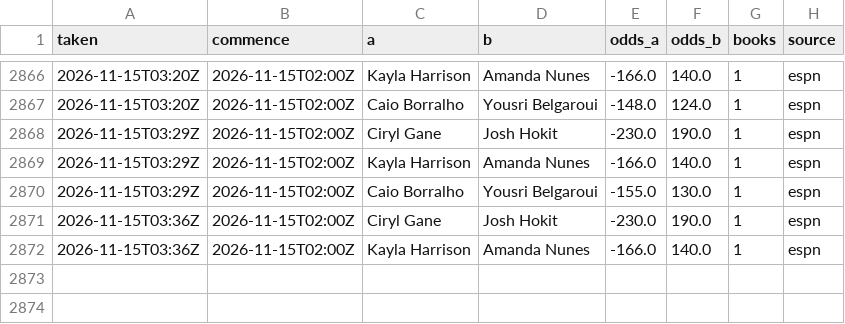
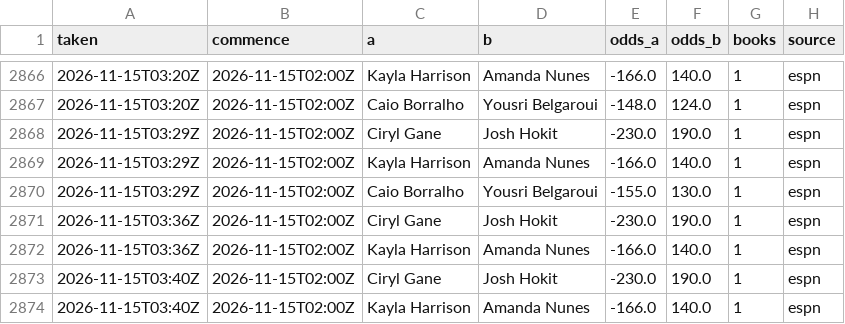
Before and after one commit to Jono-bit-trade/jonos-ufc-picks, a CSV file: data/line_history.csv, drawn as a sheet; only a part is shown, gaps mark what is left out; the diff names each change by its address in the sheet, - before the commit and + after, or states it on an @@ line.

```diff
--- a/data/line_history.csv
+++ b/data/line_history.csv
+row 2873: 2026-11-15T03:40Z | 2026-11-15T02:00Z | Ciryl Gane | Josh Hokit | -230.0 | 190.0 | 1 | espn
+row 2874: 2026-11-15T03:40Z | 2026-11-15T02:00Z | Kayla Harrison | Amanda Nunes | -166.0 | 140.0 | 1 | espn
```
Also changed, not shown: data/espn_card.csv, data/pick_log.csv, 5 other files.
